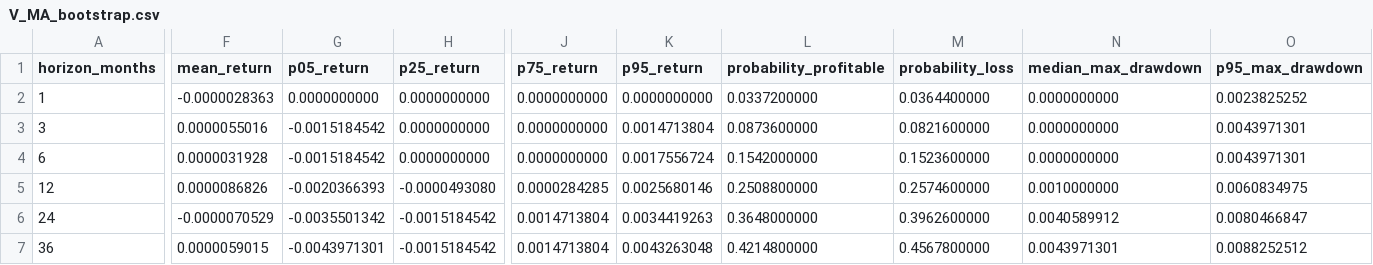
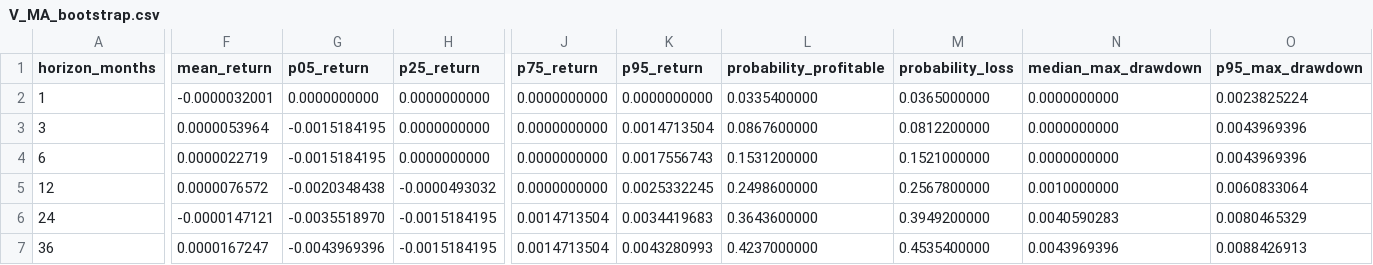
Before and after one commit to uafadelaja-creator/monte-carlo-investment-lab, a CSV file: results/stat_arb_current/V_MA_bootstrap.csv, drawn as a sheet; only a part is shown, gaps mark what is left out; the diff names each change by its address in the sheet, - before the commit and + after, or states it on an @@ line.

```diff
--- a/results/stat_arb_current/V_MA_bootstrap.csv
+++ b/results/stat_arb_current/V_MA_bootstrap.csv
-F2 (mean_return): -0.0000028363
+F2 (mean_return): -0.0000032001
-L2 (probability_profitable): 0.0337200000
+L2 (probability_profitable): 0.0335400000
-M2 (probability_loss): 0.0364400000
+M2 (probability_loss): 0.0365000000
-O2 (p95_max_drawdown): 0.0023825252
+O2 (p95_max_drawdown): 0.0023825224
-F3 (mean_return): 0.0000055016
+F3 (mean_return): 0.0000053964
-G3:G4 (p05_return): -0.0015184542
+G3:G4 (p05_return): -0.0015184195
-K3 (p95_return): 0.0014713804
+K3 (p95_return): 0.0014713504
-L3 (probability_profitable): 0.0873600000
+L3 (probability_profitable): 0.0867600000
-M3 (probability_loss): 0.0821600000
+M3 (probability_loss): 0.0812200000
-O3:O4 (p95_max_drawdown): 0.0043971301
+O3:O4 (p95_max_drawdown): 0.0043969396
-F4 (mean_return): 0.0000031928
+F4 (mean_return): 0.0000022719
-K4 (p95_return): 0.0017556724
+K4 (p95_return): 0.0017556743
-L4 (probability_profitable): 0.1542000000
+L4 (probability_profitable): 0.1531200000
-M4 (probability_loss): 0.1523600000
+M4 (probability_loss): 0.1521000000
-F5 (mean_return): 0.0000086826
+F5 (mean_return): 0.0000076572
-G5 (p05_return): -0.0020366393
+G5 (p05_return): -0.0020348438
-H5 (p25_return): -0.0000493080
+H5 (p25_return): -0.0000493032
-J5 (p75_return): 0.0000284285
+J5 (p75_return): 0.0000000000
-K5 (p95_return): 0.0025680146
+K5 (p95_return): 0.0025332245
-L5 (probability_profitable): 0.2508800000
+L5 (probability_profitable): 0.2498600000
-M5 (probability_loss): 0.2574600000
+M5 (probability_loss): 0.2567800000
-O5 (p95_max_drawdown): 0.0060834975
+O5 (p95_max_drawdown): 0.0060833064
-F6 (mean_return): -0.0000070529
+F6 (mean_return): -0.0000147121
-G6 (p05_return): -0.0035501342
+G6 (p05_return): -0.0035518970
-H6:H7 (p25_return): -0.0015184542
+H6:H7 (p25_return): -0.0015184195
-J6:J7 (p75_return): 0.0014713804
+J6:J7 (p75_return): 0.0014713504
-K6 (p95_return): 0.0034419263
+K6 (p95_return): 0.0034419683
-L6 (probability_profitable): 0.3648000000
+L6 (probability_profitable): 0.3643600000
-M6 (probability_loss): 0.3962600000
+M6 (probability_loss): 0.3949200000
-N6 (median_max_drawdown): 0.0040589912
+N6 (median_max_drawdown): 0.0040590283
-O6 (p95_max_drawdown): 0.0080466847
+O6 (p95_max_drawdown): 0.0080465329
-F7 (mean_return): 0.0000059015
+F7 (mean_return): 0.0000167247
-G7 (p05_return): -0.0043971301
+G7 (p05_return): -0.0043969396
-K7 (p95_return): 0.0043263048
+K7 (p95_return): 0.0043280993
-L7 (probability_profitable): 0.4214800000
+L7 (probability_profitable): 0.4237000000
-M7 (probability_loss): 0.4567800000
+M7 (probability_loss): 0.4535400000
-N7 (median_max_drawdown): 0.0043971301
+N7 (median_max_drawdown): 0.0043969396
-O7 (p95_max_drawdown): 0.0088252512
+O7 (p95_max_drawdown): 0.0088426913
```
Also changed, not shown: results/stat_arb_current/XOM_CVX_bootstrap.csv, results/stat_arb_current/cost_window_sensitivity.csv, 20 other files.
